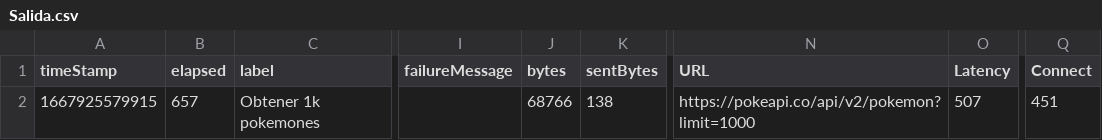
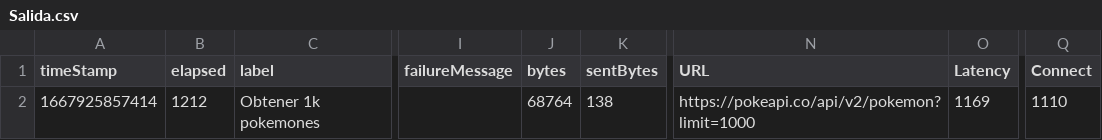
Before and after one commit to Marvin25ronal/destinationrepo3, a CSV file: jmeter/Salida.csv, drawn as a sheet; only a part is shown, gaps mark what is left out; the diff names each change by its address in the sheet, - before the commit and + after, or states it on an @@ line.

```diff
--- a/jmeter/Salida.csv
+++ b/jmeter/Salida.csv
-A2 (timeStamp): 1667925579915
+A2 (timeStamp): 1667925857414
-B2 (elapsed): 657
+B2 (elapsed): 1212
-J2 (bytes): 68766
+J2 (bytes): 68764
-O2 (Latency): 507
+O2 (Latency): 1169
-Q2 (Connect): 451
+Q2 (Connect): 1110
```
Also changed, not shown: 9 other files.
